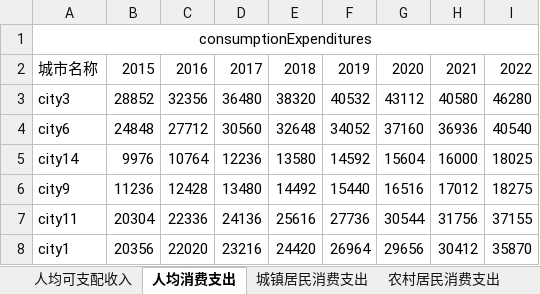
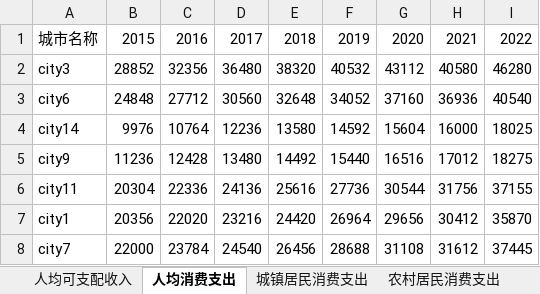
Before and after one commit to Iaiolk/CourseDM_Project, an Excel workbook: data/dataA/生活水平.xlsx, sheet 人均消费支出, drawn as a sheet; only a part is shown; the shorter side is filled out with more unchanged rows; values as stored, in another font and other column widths than the file's, no borders; the diff names each change by its address in the sheet, - before the commit and + after, or states it on an @@ line.

```diff
--- a/data/dataA/生活水平.xlsx (sheet 人均消费支出)
+++ b/data/dataA/生活水平.xlsx (sheet 人均消费支出)
-row 1: consumptionExpenditures
```
Also changed, not shown: sheet 人均可支配收入, sheet 农村居民消费支出, sheet 农村居民人均收入, sheet 城镇居民消费支出, sheet 城镇居民人均收入, 10 other files.
